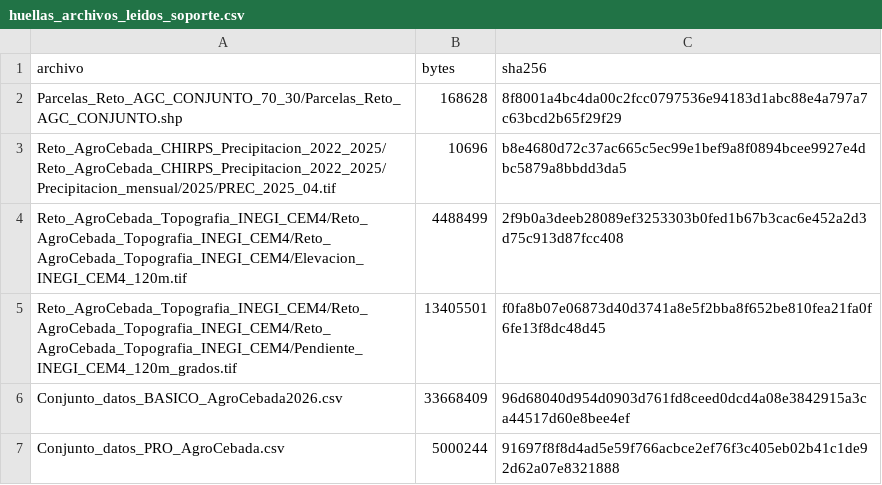
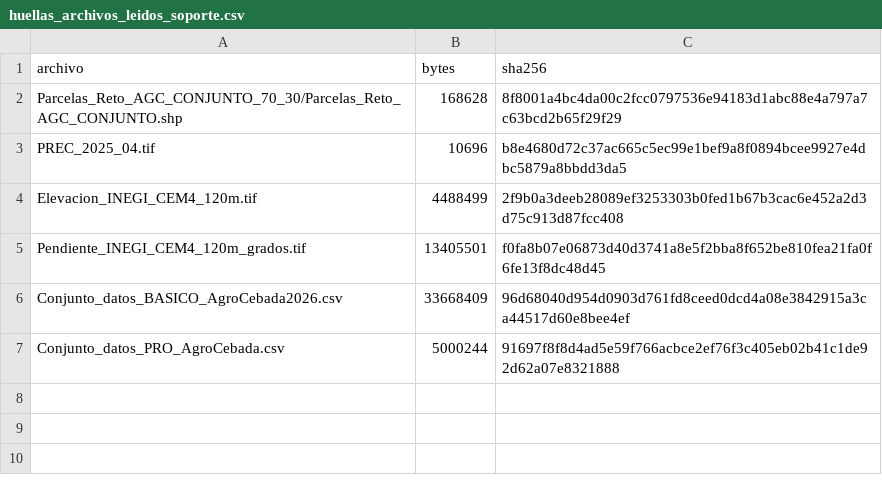
Before and after one commit to danielalira20/AgroCebada-2026, a CSV file: analisis/auditoria_catalogo_y_etiquetas/tablas/huellas_archivos_leidos_soporte.csv, drawn as a sheet.

Commit message:
chore(auditoria): regenerar huellas y añadir tabla de pares de parcelas cercanas

```diff
--- a/analisis/auditoria_catalogo_y_etiquetas/tablas/huellas_archivos_leidos_soporte.csv
+++ b/analisis/auditoria_catalogo_y_etiquetas/tablas/huellas_archivos_leidos_soporte.csv
@@ -2,5 +2,5 @@
 Parcelas_Reto_AGC_CONJUNTO_70_30/Parcelas_Reto_AGC_CONJUNTO.shp,168628,8f8001a4bc4da00c2fcc0797536e94183d1abc88e4a797a7c63bcd2b65f29f29
-Reto_AgroCebada_CHIRPS_Precipitacion_2022_2025/Reto_AgroCebada_CHIRPS_Precipitacion_2022_2025/Precipitacion_mensual/2025/PREC_2025_04.tif,10696,b8e4680d72c37ac665c5ec99e1bef9a8f0894bcee9927e4dbc5879a8bbdd3da5
-Reto_AgroCebada_Topografia_INEGI_CEM4/Reto_AgroCebada_Topografia_INEGI_CEM4/Reto_AgroCebada_Topografia_INEGI_CEM4/Elevacion_INEGI_CEM4_120m.tif,4488499,2f9b0a3deeb28089ef3253303b0fed1b67b3cac6e452a2d3d75c913d87fcc408
-Reto_AgroCebada_Topografia_INEGI_CEM4/Reto_AgroCebada_Topografia_INEGI_CEM4/Reto_AgroCebada_Topografia_INEGI_CEM4/Pendiente_INEGI_CEM4_120m_grados.tif,13405501,f0fa8b07e06873d40d3741a8e5f2bba8f652be810fea21fa0f6fe13f8dc48d45
+PREC_2025_04.tif,10696,b8e4680d72c37ac665c5ec99e1bef9a8f0894bcee9927e4dbc5879a8bbdd3da5
+Elevacion_INEGI_CEM4_120m.tif,4488499,2f9b0a3deeb28089ef3253303b0fed1b67b3cac6e452a2d3d75c913d87fcc408
+Pendiente_INEGI_CEM4_120m_grados.tif,13405501,f0fa8b07e06873d40d3741a8e5f2bba8f652be810fea21fa0f6fe13f8dc48d45
 Conjunto_datos_BASICO_AgroCebada2026.csv,33668409,96d68040d954d0903d761fd8ceed0dcd4a08e3842915a3ca44517d60e8bee4ef
```
Also changed, not shown: analisis/auditoria_catalogo_y_etiquetas/tablas/huellas_archivos_leidos.csv, 1 other file.
